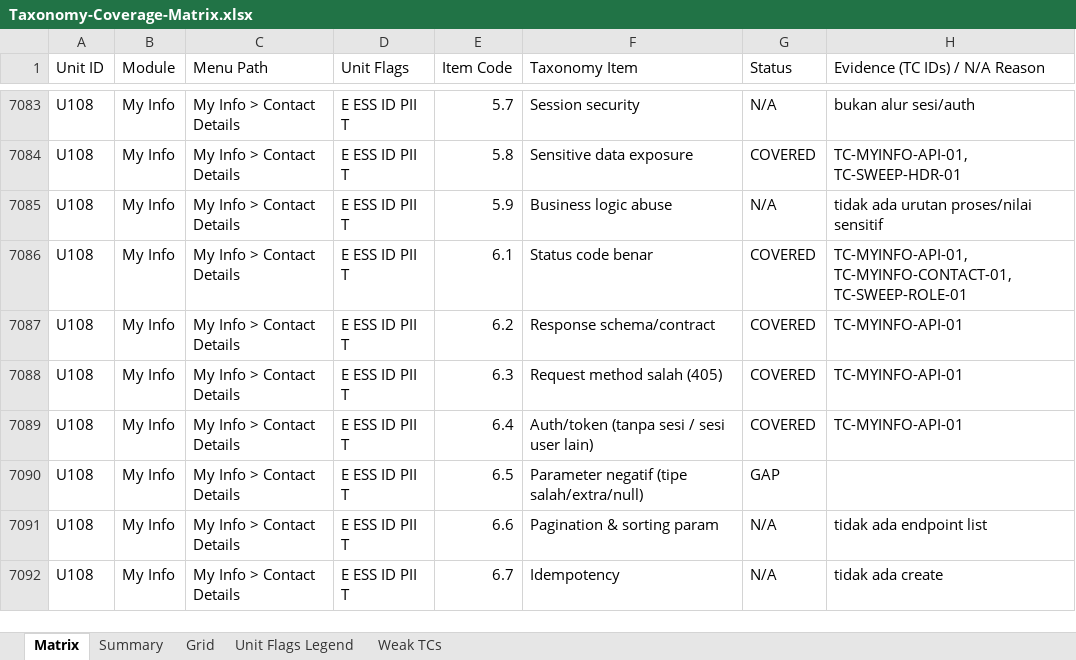
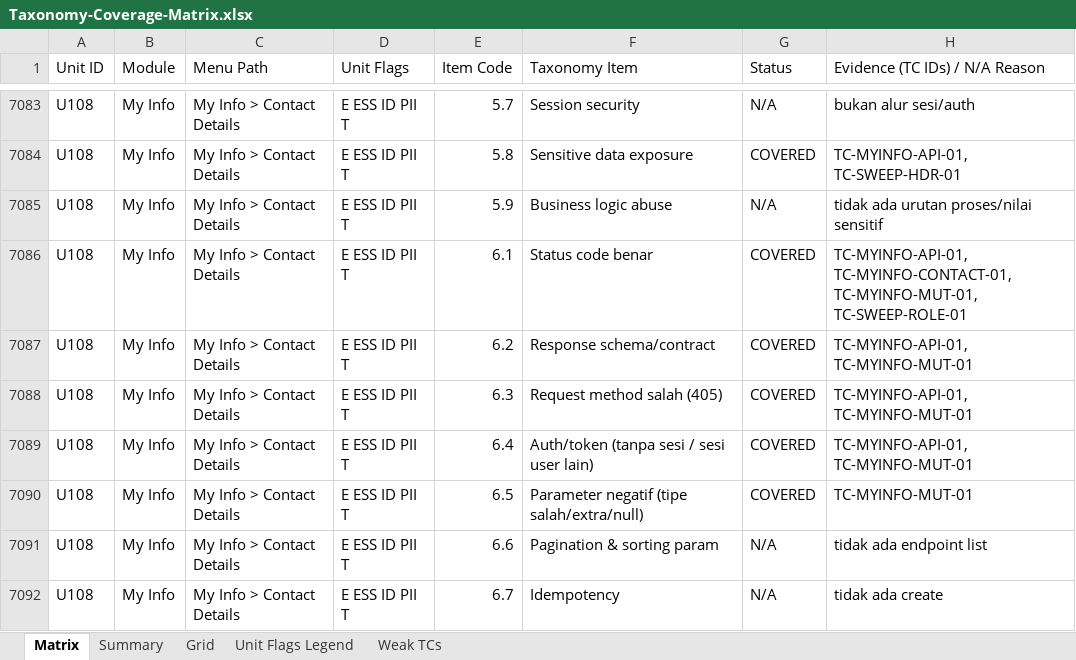
Before and after one commit to arsalwildan15/qa-portofolio, an Excel workbook: docs/Taxonomy-Coverage-Matrix.xlsx, sheet Matrix, drawn as a sheet; only a part is shown, gaps mark what is left out; values as stored, in another font and other column widths than the file's, no cell formats; the diff covers the shown part only; the diff names each change by its address in the sheet, - before the commit and + after, or states it on an @@ line.

```diff
--- a/docs/Taxonomy-Coverage-Matrix.xlsx (sheet Matrix)
+++ b/docs/Taxonomy-Coverage-Matrix.xlsx (sheet Matrix)
-H7086 (Evidence (TC IDs) / N/A Reason): TC-MYINFO-API-01, TC-MYINFO-CONTACT-01, TC-SWEEP-ROLE-01
+H7086 (Evidence (TC IDs) / N/A Reason): TC-MYINFO-API-01, TC-MYINFO-CONTACT-01, TC-MYINFO-MUT-01, TC-SWEEP-ROLE-01
-H7087:H7089 (Evidence (TC IDs) / N/A Reason): TC-MYINFO-API-01
+H7087:H7089 (Evidence (TC IDs) / N/A Reason): TC-MYINFO-API-01, TC-MYINFO-MUT-01
-G7090 (Status): GAP
+G7090 (Status): COVERED
-H7090 (Evidence (TC IDs) / N/A Reason): (empty)
+H7090 (Evidence (TC IDs) / N/A Reason): TC-MYINFO-MUT-01
```
Also changed, not shown: 95 edited cells elsewhere in this sheet, sheet Grid, cell formats, docs/Bug-List.xlsx, 5 other files.
